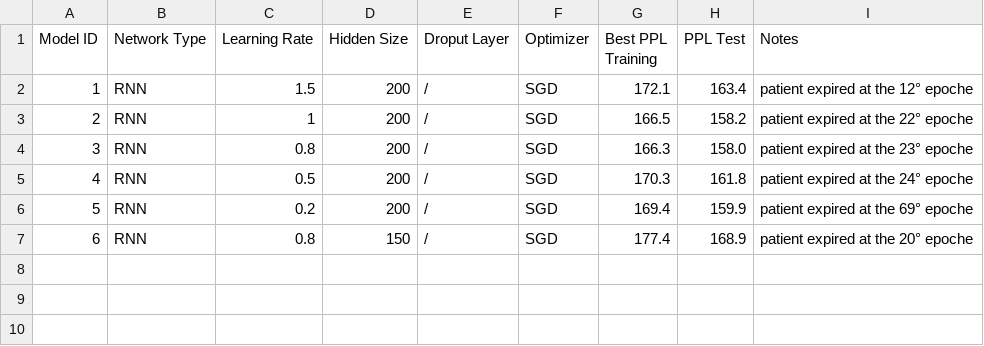
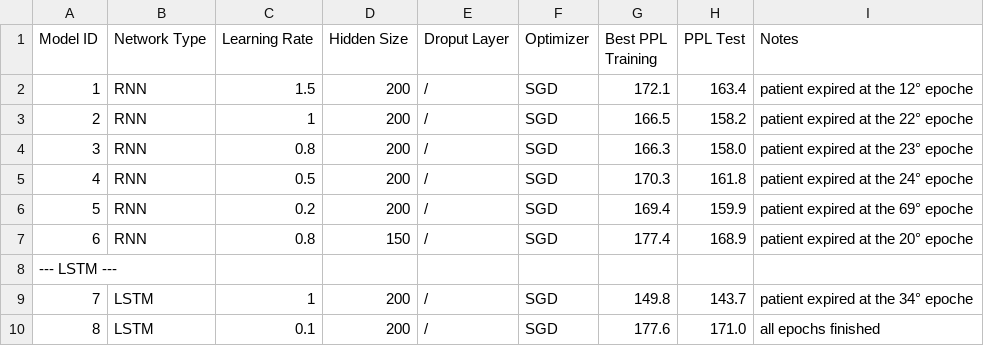
Before and after one commit to matteogrisenti/NLU-Projects, a CSV file: LM/A/experiments.csv, drawn as a sheet; the diff names each change by its address in the sheet, - before the commit and + after, or states it on an @@ line.

Commit message:
First 2 train with LSTM

```diff
--- a/LM/A/experiments.csv
+++ b/LM/A/experiments.csv
+row 8: --- LSTM ---
+row 9: 7 | LSTM | 1 | 200 | / | SGD | 149.8 | 143.7 | patient expired at the 34° epoche
+row 10: 8 | LSTM | 0.1 | 200 | / | SGD | 177.6 | 171.0 | all epochs finished
```
Also changed, not shown: 4 other files.
